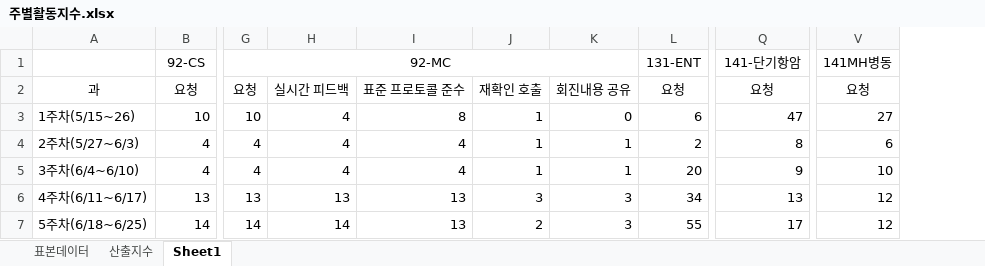
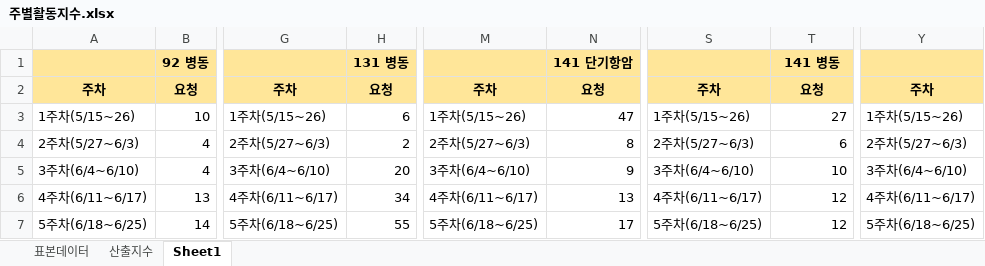
Before and after one commit to SCHCAQI/2026-QI, an Excel workbook: documents/지표/주별활동지수.xlsx, sheet Sheet1, drawn as a sheet; only a part is shown, gaps mark what is left out; values as stored, in another font and other column widths than the file's, no borders; charts and pictures not drawn; removed rows and columns are numbered as before the commit, all else as after; rows hold the shown columns only; the diff covers the shown part only; the diff names each change by its address in the sheet, - before the commit and + after, or states it on an @@ line.

```diff
--- a/documents/지표/주별활동지수.xlsx (sheet Sheet1)
+++ b/documents/지표/주별활동지수.xlsx (sheet Sheet1)
-column G, rows 2-7: 요청 | 10 | 4 | 4 | 13 | 14
-column H, rows 2-7: 실시간 피드백 | 4 | 4 | 4 | 13 | 14
-column I, rows 2-7: 표준 프로토콜 준수 | 8 | 4 | 4 | 13 | 13
-column J, rows 2-7: 재확인 호출 | 1 | 1 | 1 | 3 | 2
-column K, rows 2-7: 회진내용 공유 | 0 | 1 | 1 | 3 | 3
+column G, rows 2-7: 주차 | 1주차(5/15~26) | 2주차(5/27~6/3) | 3주차(6/4~6/10) | 4주차(6/11~6/17) | 5주차(6/18~6/25)
+column M, rows 2-7: 주차 | 1주차(5/15~26) | 2주차(5/27~6/3) | 3주차(6/4~6/10) | 4주차(6/11~6/17) | 5주차(6/18~6/25)
+column S, rows 2-7: 주차 | 1주차(5/15~26) | 2주차(5/27~6/3) | 3주차(6/4~6/10) | 4주차(6/11~6/17) | 5주차(6/18~6/25)
+column Y, rows 2-7: 주차 | 1주차(5/15~26) | 2주차(5/27~6/3) | 3주차(6/4~6/10) | 4주차(6/11~6/17) | 5주차(6/18~6/25)
-row 1:  | 92-CS | 92-MC |  |  |  |  | 131-ENT | 141-단기항암 | 141MH병동
+row 1:  | 92 병동 |  | 131 병동 |  | 141 단기항암 |  | 141 병동
-A2: 과
+A2: 주차
@@ A2:B2 fill: none → #FFE699, bold: off → on @@
@@ H2 fill: none → #FFE699, bold: off → on @@
@@ N2 fill: none → #FFE699, bold: off → on @@
@@ T2 fill: none → #FFE699, bold: off → on @@
```
Also changed, not shown: cell formats elsewhere in this sheet, sheet 표본데이터, charts or pictures, 11 other files.
